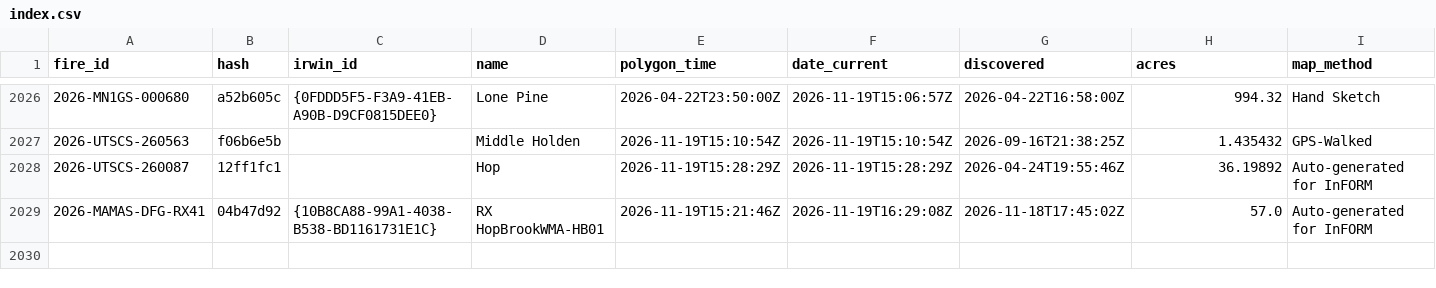
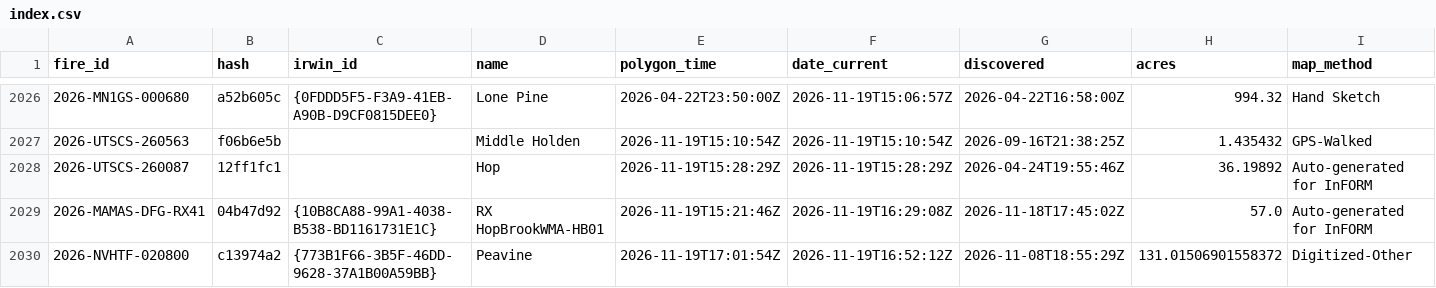
Before and after one commit to GT-Fire-Research-and-Innovation/WildfireRepo1, a CSV file: perimeters/index.csv, drawn as a sheet; only a part is shown, gaps mark what is left out; rows hold the shown columns only; the diff names each change by its address in the sheet, - before the commit and + after, or states it on an @@ line.

```diff
--- a/perimeters/index.csv
+++ b/perimeters/index.csv
+row 2030: 2026-NVHTF-020800 | c13974a2 | {773B1F66-3B5F-46DD-9628-37A1B00A59BB} | Peavine | 2026-11-19T17:01:54Z | 2026-11-19T16:52:12Z | 2026-11-08T18:55:29Z | 131.01506901558372 | Digitized-Other
```
Also changed, not shown: perimeters/polls/2026-11.csv, perimeters/seen.csv, 1 other file.
